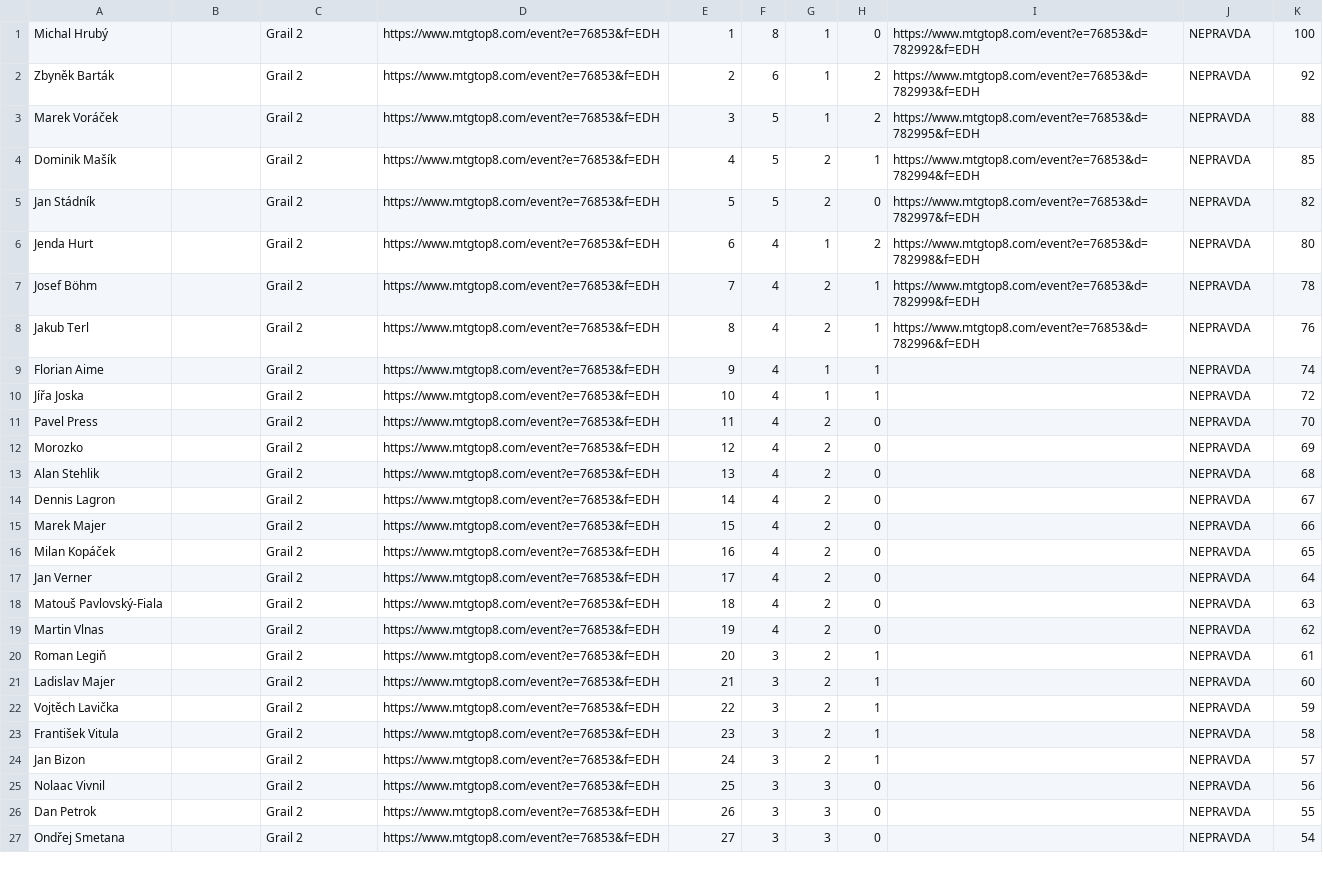
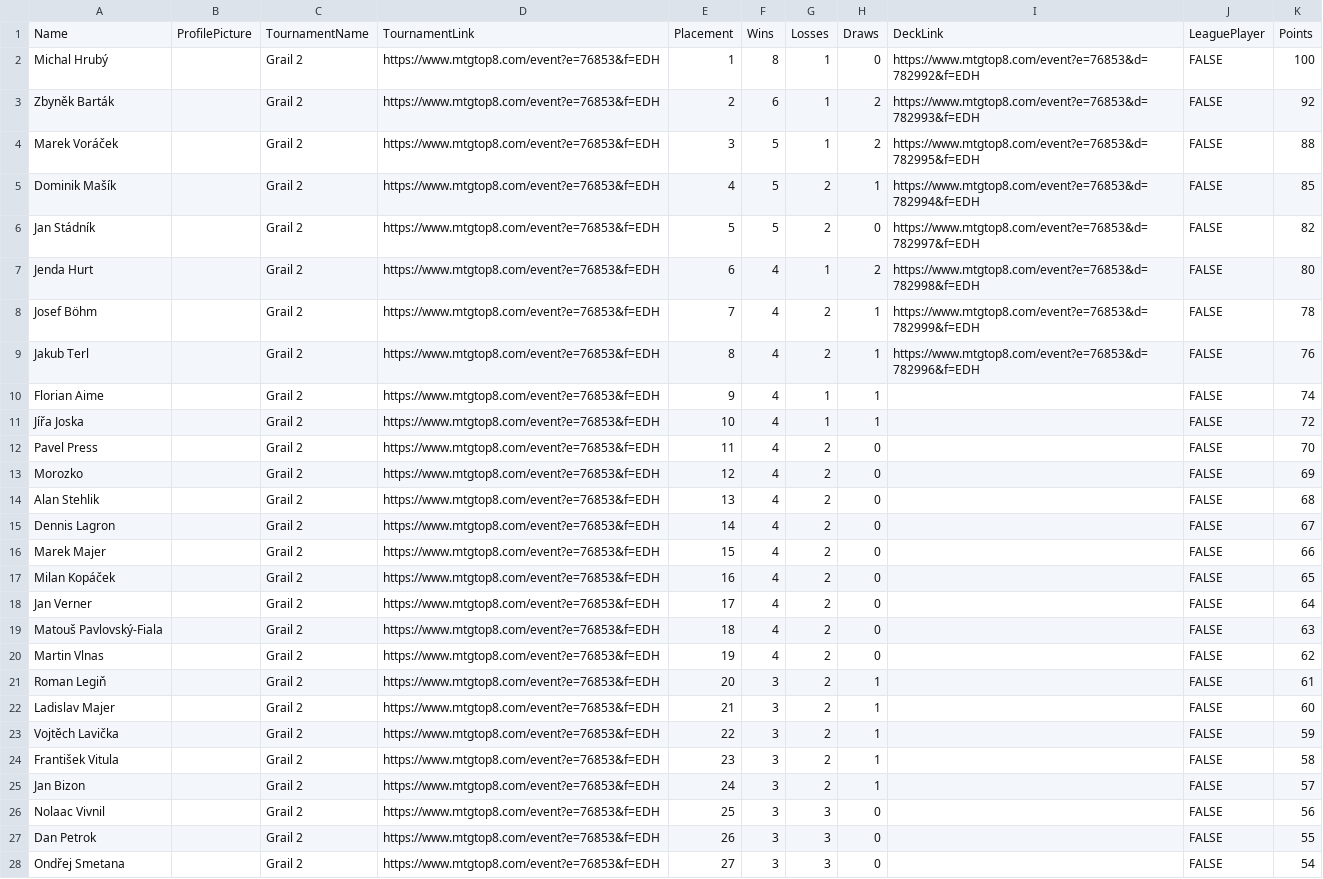
Before and after one commit to MrazFilip/TheGrailSeries, a CSV file: Data/PlayerData/Grail2.csv, drawn as a sheet; only a part is shown; the diff covers the shown part only.

Commit message:
Update Grail2.csv
hodnoty

```diff
--- a/Data/PlayerData/Grail2.csv
+++ b/Data/PlayerData/Grail2.csv
@@ -1,27 +1,28 @@
-Michal Hrubý,,Grail 2,https://www.mtgtop8.com/event?e=76853&f=EDH,1,8,1,0,https://www.mtgtop8.com/event?e=76853&d=782992&f=EDH,NEPRAVDA,100
-Zbyněk Barták,,Grail 2,https://www.mtgtop8.com/event?e=76853&f=EDH,2,6,1,2,https://www.mtgtop8.com/event?e=76853&d=782993&f=EDH,NEPRAVDA,92
-Marek Voráček,,Grail 2,https://www.mtgtop8.com/event?e=76853&f=EDH,3,5,1,2,https://www.mtgtop8.com/event?e=76853&d=782995&f=EDH,NEPRAVDA,88
-Dominik Mašík,,Grail 2,https://www.mtgtop8.com/event?e=76853&f=EDH,4,5,2,1,https://www.mtgtop8.com/event?e=76853&d=782994&f=EDH,NEPRAVDA,85
-Jan Stádník,,Grail 2,https://www.mtgtop8.com/event?e=76853&f=EDH,5,5,2,0,https://www.mtgtop8.com/event?e=76853&d=782997&f=EDH,NEPRAVDA,82
-Jenda Hurt,,Grail 2,https://www.mtgtop8.com/event?e=76853&f=EDH,6,4,1,2,https://www.mtgtop8.com/event?e=76853&d=782998&f=EDH,NEPRAVDA,80
-Josef Böhm,,Grail 2,https://www.mtgtop8.com/event?e=76853&f=EDH,7,4,2,1,https://www.mtgtop8.com/event?e=76853&d=782999&f=EDH,NEPRAVDA,78
-Jakub Terl,,Grail 2,https://www.mtgtop8.com/event?e=76853&f=EDH,8,4,2,1,https://www.mtgtop8.com/event?e=76853&d=782996&f=EDH,NEPRAVDA,76
-Florian Aime,,Grail 2,https://www.mtgtop8.com/event?e=76853&f=EDH,9,4,1,1,,NEPRAVDA,74
-Jířa Joska,,Grail 2,https://www.mtgtop8.com/event?e=76853&f=EDH,10,4,1,1,,NEPRAVDA,72
-Pavel Press,,Grail 2,https://www.mtgtop8.com/event?e=76853&f=EDH,11,4,2,0,,NEPRAVDA,70
-Morozko,,Grail 2,https://www.mtgtop8.com/event?e=76853&f=EDH,12,4,2,0,,NEPRAVDA,69
-Alan Stehlik,,Grail 2,https://www.mtgtop8.com/event?e=76853&f=EDH,13,4,2,0,,NEPRAVDA,68
-Dennis Lagron,,Grail 2,https://www.mtgtop8.com/event?e=76853&f=EDH,14,4,2,0,,NEPRAVDA,67
-Marek Majer,,Grail 2,https://www.mtgtop8.com/event?e=76853&f=EDH,15,4,2,0,,NEPRAVDA,66
-Milan Kopáček,,Grail 2,https://www.mtgtop8.com/event?e=76853&f=EDH,16,4,2,0,,NEPRAVDA,65
-Jan Verner,,Grail 2,https://www.mtgtop8.com/event?e=76853&f=EDH,17,4,2,0,,NEPRAVDA,64
-Matouš Pavlovský-Fiala,,Grail 2,https://www.mtgtop8.com/event?e=76853&f=EDH,18,4,2,0,,NEPRAVDA,63
-Martin Vlnas,,Grail 2,https://www.mtgtop8.com/event?e=76853&f=EDH,19,4,2,0,,NEPRAVDA,62
-Roman Legiň,,Grail 2,https://www.mtgtop8.com/event?e=76853&f=EDH,20,3,2,1,,NEPRAVDA,61
-Ladislav Majer,,Grail 2,https://www.mtgtop8.com/event?e=76853&f=EDH,21,3,2,1,,NEPRAVDA,60
-Vojtěch Lavička,,Grail 2,https://www.mtgtop8.com/event?e=76853&f=EDH,22,3,2,1,,NEPRAVDA,59
-František Vitula,,Grail 2,https://www.mtgtop8.com/event?e=76853&f=EDH,23,3,2,1,,NEPRAVDA,58
-Jan Bizon,,Grail 2,https://www.mtgtop8.com/event?e=76853&f=EDH,24,3,2,1,,NEPRAVDA,57
-Nolaac Vivnil,,Grail 2,https://www.mtgtop8.com/event?e=76853&f=EDH,25,3,3,0,,NEPRAVDA,56
-Dan Petrok,,Grail 2,https://www.mtgtop8.com/event?e=76853&f=EDH,26,3,3,0,,NEPRAVDA,55
-Ondřej Smetana,,Grail 2,https://www.mtgtop8.com/event?e=76853&f=EDH,27,3,3,0,,NEPRAVDA,54
+Name,ProfilePicture,TournamentName,TournamentLink,Placement,Wins,Losses,Draws,DeckLink,LeaguePlayer,Points
+Michal Hrubý,,Grail 2,https://www.mtgtop8.com/event?e=76853&f=EDH,1,8,1,0,https://www.mtgtop8.com/event?e=76853&d=782992&f=EDH,FALSE,100
+Zbyněk Barták,,Grail 2,https://www.mtgtop8.com/event?e=76853&f=EDH,2,6,1,2,https://www.mtgtop8.com/event?e=76853&d=782993&f=EDH,FALSE,92
+Marek Voráček,,Grail 2,https://www.mtgtop8.com/event?e=76853&f=EDH,3,5,1,2,https://www.mtgtop8.com/event?e=76853&d=782995&f=EDH,FALSE,88
+Dominik Mašík,,Grail 2,https://www.mtgtop8.com/event?e=76853&f=EDH,4,5,2,1,https://www.mtgtop8.com/event?e=76853&d=782994&f=EDH,FALSE,85
+Jan Stádník,,Grail 2,https://www.mtgtop8.com/event?e=76853&f=EDH,5,5,2,0,https://www.mtgtop8.com/event?e=76853&d=782997&f=EDH,FALSE,82
+Jenda Hurt,,Grail 2,https://www.mtgtop8.com/event?e=76853&f=EDH,6,4,1,2,https://www.mtgtop8.com/event?e=76853&d=782998&f=EDH,FALSE,80
+Josef Böhm,,Grail 2,https://www.mtgtop8.com/event?e=76853&f=EDH,7,4,2,1,https://www.mtgtop8.com/event?e=76853&d=782999&f=EDH,FALSE,78
+Jakub Terl,,Grail 2,https://www.mtgtop8.com/event?e=76853&f=EDH,8,4,2,1,https://www.mtgtop8.com/event?e=76853&d=782996&f=EDH,FALSE,76
+Florian Aime,,Grail 2,https://www.mtgtop8.com/event?e=76853&f=EDH,9,4,1,1,,FALSE,74
+Jířa Joska,,Grail 2,https://www.mtgtop8.com/event?e=76853&f=EDH,10,4,1,1,,FALSE,72
+Pavel Press,,Grail 2,https://www.mtgtop8.com/event?e=76853&f=EDH,11,4,2,0,,FALSE,70
+Morozko,,Grail 2,https://www.mtgtop8.com/event?e=76853&f=EDH,12,4,2,0,,FALSE,69
+Alan Stehlik,,Grail 2,https://www.mtgtop8.com/event?e=76853&f=EDH,13,4,2,0,,FALSE,68
+Dennis Lagron,,Grail 2,https://www.mtgtop8.com/event?e=76853&f=EDH,14,4,2,0,,FALSE,67
+Marek Majer,,Grail 2,https://www.mtgtop8.com/event?e=76853&f=EDH,15,4,2,0,,FALSE,66
+Milan Kopáček,,Grail 2,https://www.mtgtop8.com/event?e=76853&f=EDH,16,4,2,0,,FALSE,65
+Jan Verner,,Grail 2,https://www.mtgtop8.com/event?e=76853&f=EDH,17,4,2,0,,FALSE,64
+Matouš Pavlovský-Fiala,,Grail 2,https://www.mtgtop8.com/event?e=76853&f=EDH,18,4,2,0,,FALSE,63
+Martin Vlnas,,Grail 2,https://www.mtgtop8.com/event?e=76853&f=EDH,19,4,2,0,,FALSE,62
+Roman Legiň,,Grail 2,https://www.mtgtop8.com/event?e=76853&f=EDH,20,3,2,1,,FALSE,61
+Ladislav Majer,,Grail 2,https://www.mtgtop8.com/event?e=76853&f=EDH,21,3,2,1,,FALSE,60
+Vojtěch Lavička,,Grail 2,https://www.mtgtop8.com/event?e=76853&f=EDH,22,3,2,1,,FALSE,59
+František Vitula,,Grail 2,https://www.mtgtop8.com/event?e=76853&f=EDH,23,3,2,1,,FALSE,58
+Jan Bizon,,Grail 2,https://www.mtgtop8.com/event?e=76853&f=EDH,24,3,2,1,,FALSE,57
+Nolaac Vivnil,,Grail 2,https://www.mtgtop8.com/event?e=76853&f=EDH,25,3,3,0,,FALSE,56
+Dan Petrok,,Grail 2,https://www.mtgtop8.com/event?e=76853&f=EDH,26,3,3,0,,FALSE,55
+Ondřej Smetana,,Grail 2,https://www.mtgtop8.com/event?e=76853&f=EDH,27,3,3,0,,FALSE,54
```
Also changed, not shown: 35 edited cells elsewhere in this file.
